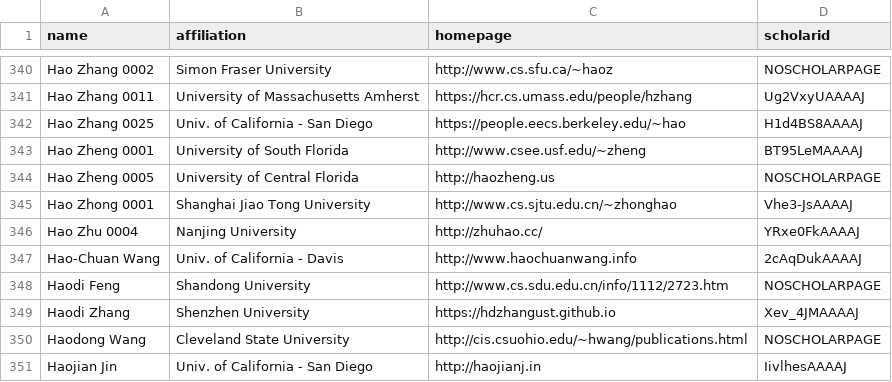
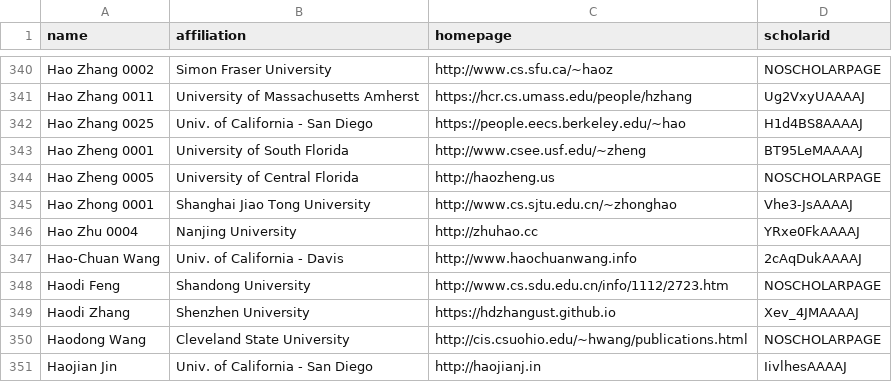
Before and after one commit to LiuFang816/CSrankings, a CSV file: csrankings-h.csv, drawn as a sheet; only a part is shown, gaps mark what is left out.

```diff
--- a/csrankings-h.csv
+++ b/csrankings-h.csv
@@ -345,3 +345,3 @@ Hao Zheng 0005,University of Central Florida,http://haozheng.us,NOSCHOLARPAGE
 Hao Zhong 0001,Shanghai Jiao Tong University,http://www.cs.sjtu.edu.cn/~zhonghao,Vhe3-JsAAAAJ
-Hao Zhu 0004,Nanjing University,http://zhuhao.cc/,YRxe0FkAAAAJ
+Hao Zhu 0004,Nanjing University,http://zhuhao.cc,YRxe0FkAAAAJ
 Hao-Chuan Wang,Univ. of California - Davis,http://www.haochuanwang.info,2cAqDukAAAAJ
```
Also changed, not shown: csrankings-b.csv, csrankings-c.csv, 5 other files.
